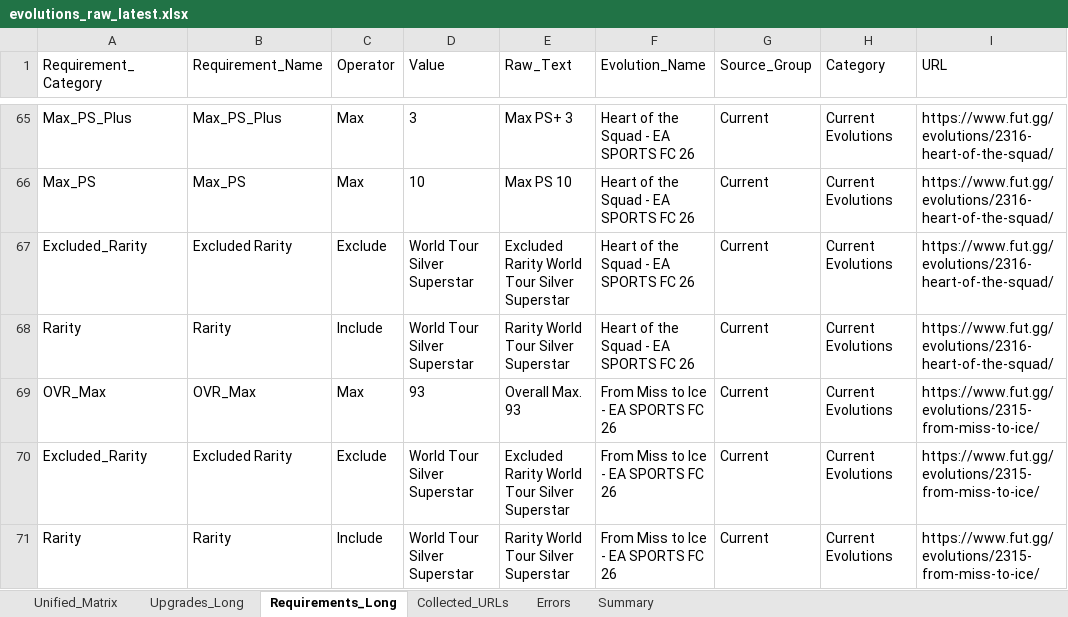
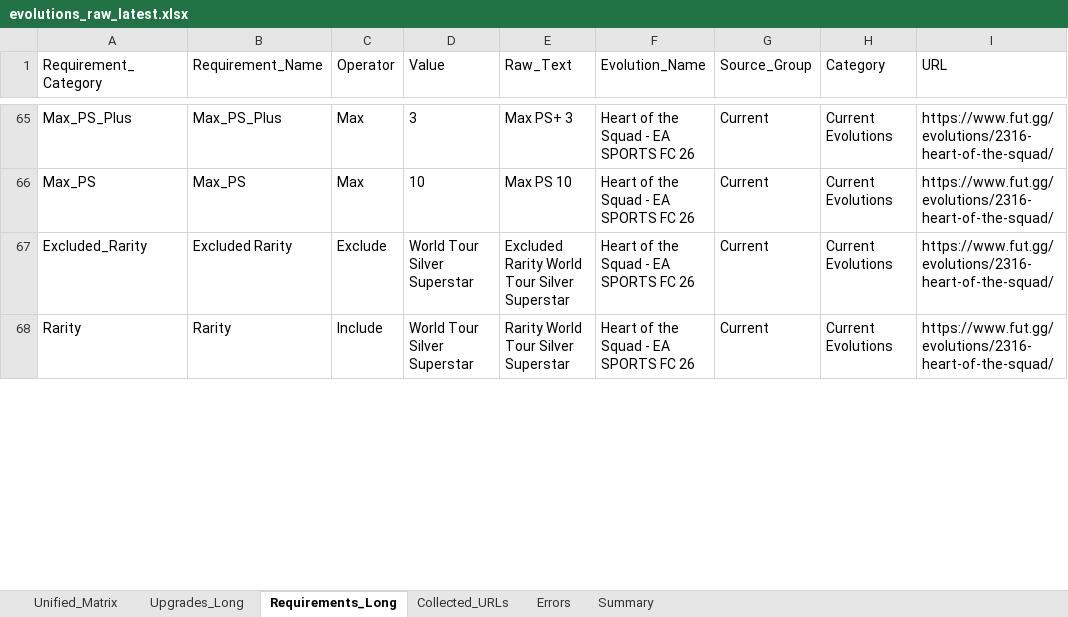
Before and after one commit to lemora87/futgg-objective-crawler, an Excel workbook: latest/evolutions_raw_latest.xlsx, sheet Requirements_Long, drawn as a sheet; only a part is shown, gaps mark what is left out; values as stored, in another font and other column widths than the file's, no borders; the diff covers the shown part only; the diff names each change by its address in the sheet, - before the commit and + after, or states it on an @@ line.

```diff
--- a/latest/evolutions_raw_latest.xlsx (sheet Requirements_Long)
+++ b/latest/evolutions_raw_latest.xlsx (sheet Requirements_Long)
-row 69: OVR_Max | OVR_Max | Max | 93 | Overall Max. 93 | From Miss to Ice - EA SPORTS FC 26 | Current | Current Evolutions | https://www.fut.gg/evolutions/2315-from-miss-to-ice/
-row 70: Excluded_Rarity | Excluded Rarity | Exclude | World Tour Silver Superstar | Excluded Rarity World Tour Silver Superstar | From Miss to Ice - EA SPORTS FC 26 | Current | Current Evolutions | https://www.fut.gg/evolutions/2315-from-miss-to-ice/
-row 71: Rarity | Rarity | Include | World Tour Silver Superstar | Rarity World Tour Silver Superstar | From Miss to Ice - EA SPORTS FC 26 | Current | Current Evolutions | https://www.fut.gg/evolutions/2315-from-miss-to-ice/
```
Also changed, not shown: 20 edited cells elsewhere in this sheet, sheet Unified_Matrix, sheet Upgrades_Long, sheet Collected_URLs, sheet Summary, latest/evolutions_analysis_latest.xlsx.
